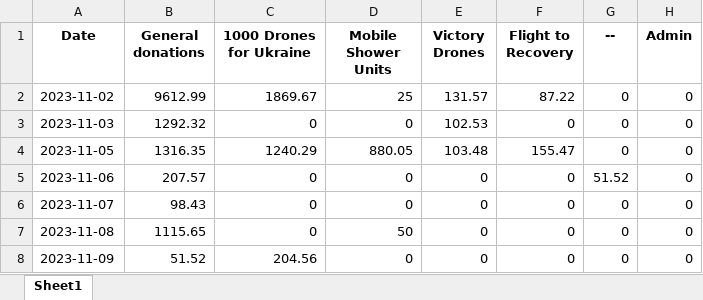
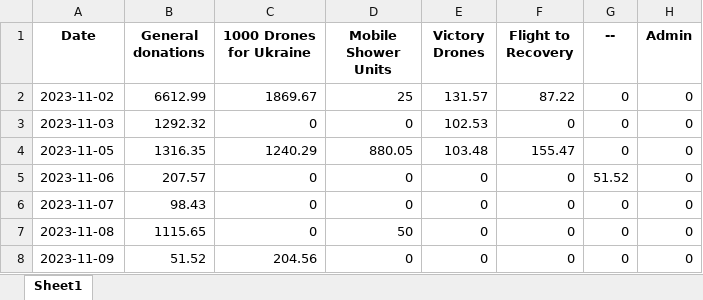
Before and after one commit to OleksiyVarfolomiyev/Dignitas-Ukraine-Finance, an Excel workbook: data/daily_donations_by_category.xlsx, sheet Sheet1, drawn as a sheet; only a part is shown; values as stored, in another font and other column widths than the file's, no borders; the diff names each change by its address in the sheet, - before the commit and + after, or states it on an @@ line.

```diff
--- a/data/daily_donations_by_category.xlsx (sheet Sheet1)
+++ b/data/daily_donations_by_category.xlsx (sheet Sheet1)
-B2 (General donations): 9612.99
+B2 (General donations): 6612.99
```
Also changed, not shown: data/donations_spending_by_category.xlsx, data/large_donations.xlsx, 2 other files.
